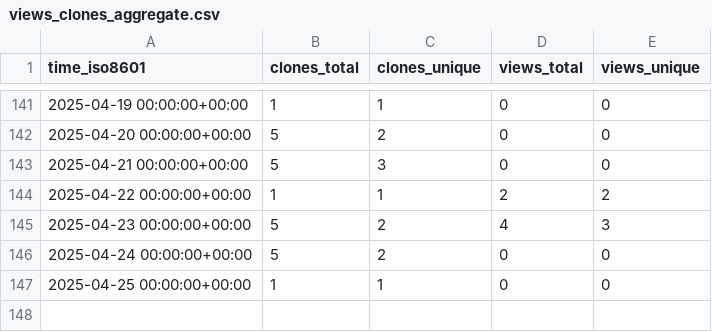
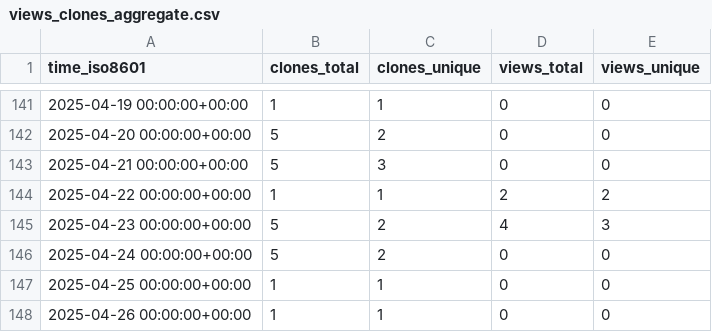
Before and after one commit to cubicleguy/imu_linux_example, a CSV file: cubicleguy/imu_linux_example/ghrs-data/views_clones_aggregate.csv, drawn as a sheet; only a part is shown, gaps mark what is left out.

```diff
--- a/cubicleguy/imu_linux_example/ghrs-data/views_clones_aggregate.csv
+++ b/cubicleguy/imu_linux_example/ghrs-data/views_clones_aggregate.csv
@@ -147 +147,2 @@ time_iso8601,clones_total,clones_unique,views_total,views_unique
 2025-04-25 00:00:00+00:00,1,1,0,0
+2025-04-26 00:00:00+00:00,1,1,0,0
```
Also changed, not shown: 1 other file.
